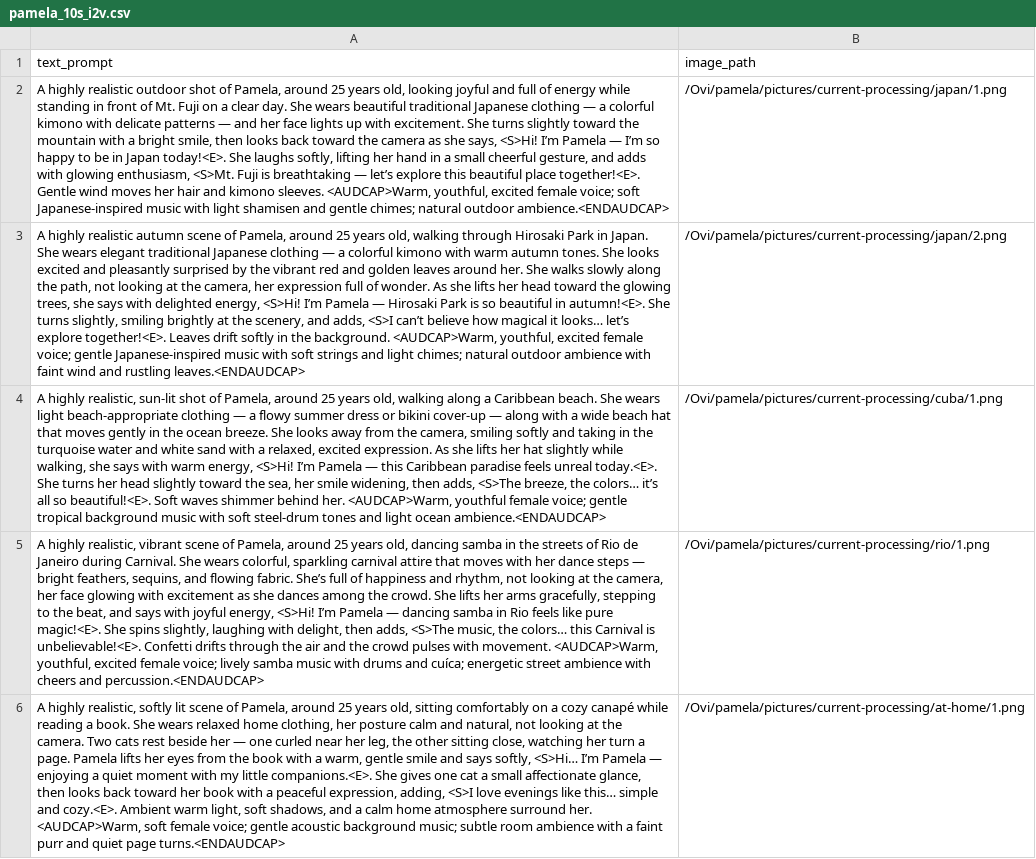
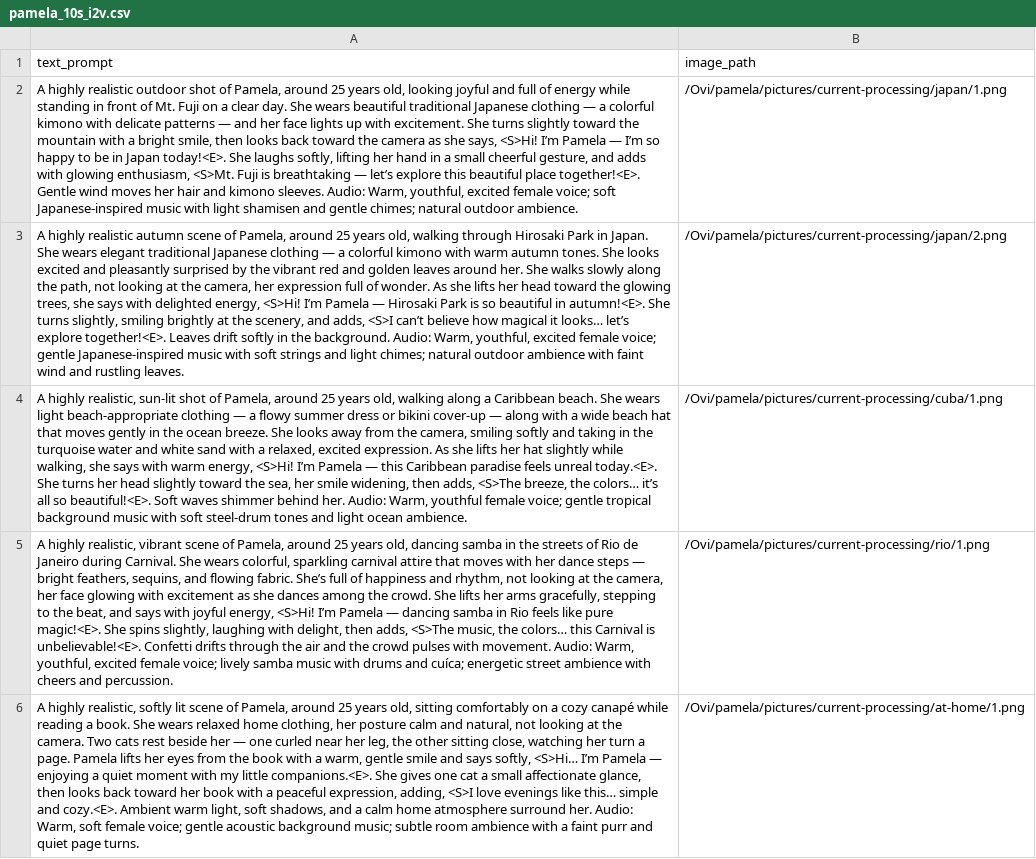
Before and after one commit to pamelakozlowski/pictures, a CSV file: current-processing/pamela_10s_i2v.csv, drawn as a sheet; the diff names each change by its address in the sheet, - before the commit and + after, or states it on an @@ line.

```diff
--- a/current-processing/pamela_10s_i2v.csv
+++ b/current-processing/pamela_10s_i2v.csv
-A2 (text_prompt): …kimono sleeves. <AUDCAP>Warm, youthful, excited female voice; soft Japanese-inspired music with light shamisen and gentle chimes; natural outdoor ambience.<ENDAUDCAP>
+A2 (text_prompt): …kimono sleeves. Audio: Warm, youthful, excited female voice; soft Japanese-inspired music with light shamisen and gentle chimes; natural outdoor ambience.
-A3 (text_prompt): …the background. <AUDCAP>Warm, youthful, excited female voice; gentle Japanese-inspired music with soft strings and light chimes; natural outdoor ambience with faint wind and rustling leaves.<ENDAUDCAP>
+A3 (text_prompt): …the background. Audio: Warm, youthful, excited female voice; gentle Japanese-inspired music with soft strings and light chimes; natural outdoor ambience with faint wind and rustling leaves.
-A4 (text_prompt): …behind her. <AUDCAP>Warm, youthful female voice; gentle tropical background music with soft steel-drum tones and light ocean ambience.<ENDAUDCAP>
+A4 (text_prompt): …behind her. Audio: Warm, youthful female voice; gentle tropical background music with soft steel-drum tones and light ocean ambience.
-A5 (text_prompt): …with movement. <AUDCAP>Warm, youthful, excited female voice; lively samba music with drums and cuíca; energetic street ambience with cheers and percussion.<ENDAUDCAP>
+A5 (text_prompt): …with movement. Audio: Warm, youthful, excited female voice; lively samba music with drums and cuíca; energetic street ambience with cheers and percussion.
-A6 (text_prompt): …surround her. <AUDCAP>Warm, soft female voice; gentle acoustic background music; subtle room ambience with a faint purr and quiet page turns.<ENDAUDCAP>
+A6 (text_prompt): …surround her. Audio: Warm, soft female voice; gentle acoustic background music; subtle room ambience with a faint purr and quiet page turns.
```
